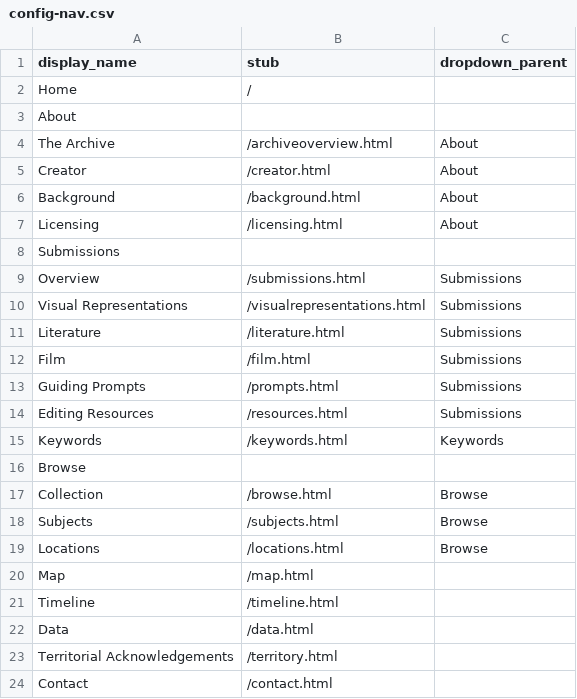
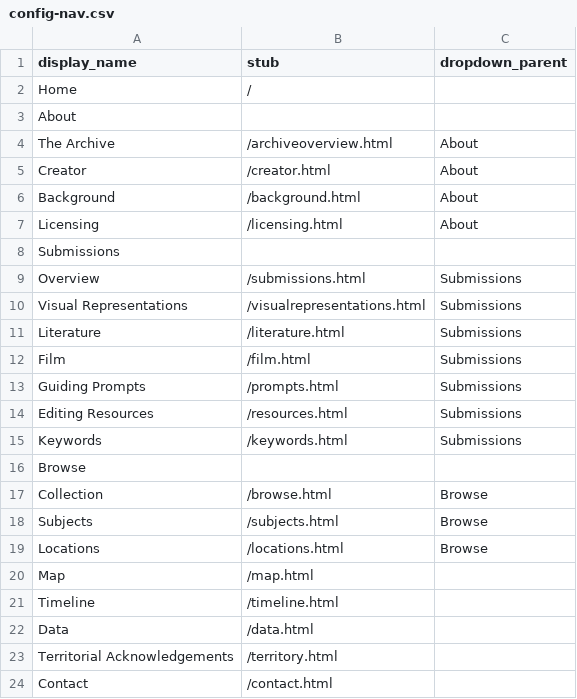
Before and after one commit to hgershone01/adopteearchive, a CSV file: _data/config-nav.csv, drawn as a sheet.

Commit message:
Update config-nav.csv
correctly added 'keywords' under parent 'submisisons'

```diff
--- a/_data/config-nav.csv
+++ b/_data/config-nav.csv
@@ -14,3 +14,3 @@ Guiding Prompts,/prompts.html,Submissions
 Editing Resources,/resources.html,Submissions
-Keywords,/keywords.html,Keywords
+Keywords,/keywords.html,Submissions
 Browse,,
```
